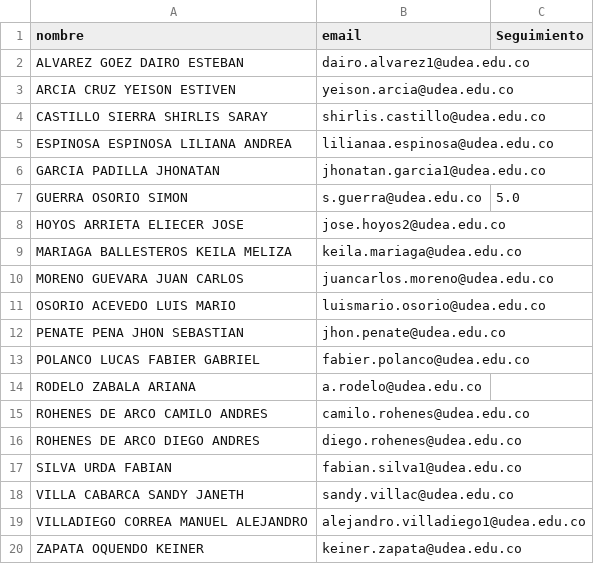
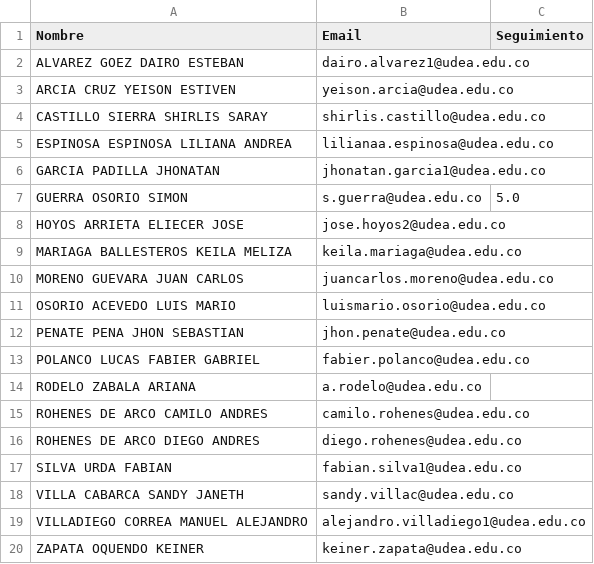
Before and after one commit to marco-canas/seminario_didactica_aritmetica, a CSV file: classes/esquema_aditivo/progresiones_aritmeticas/calificaciones_fundamentos_aritmetica.csv, drawn as a sheet.

```diff
--- a/classes/esquema_aditivo/progresiones_aritmeticas/calificaciones_fundamentos_aritmetica.csv
+++ b/classes/esquema_aditivo/progresiones_aritmeticas/calificaciones_fundamentos_aritmetica.csv
@@ -1,2 +1,2 @@
-nombre,email,Seguimiento
+Nombre,Email,Seguimiento
 ALVAREZ GOEZ DAIRO ESTEBAN,dairo.alvarez1@udea.edu.co,
```
Also changed, not shown: evaluation/estudiantes_seminario_didactica_artimetica.csv, 3 other files.
